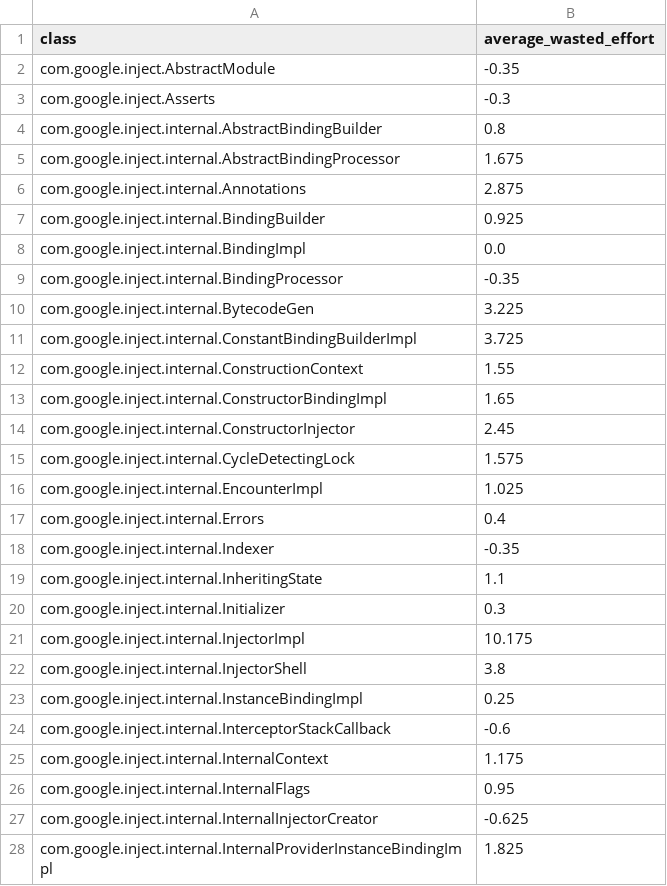
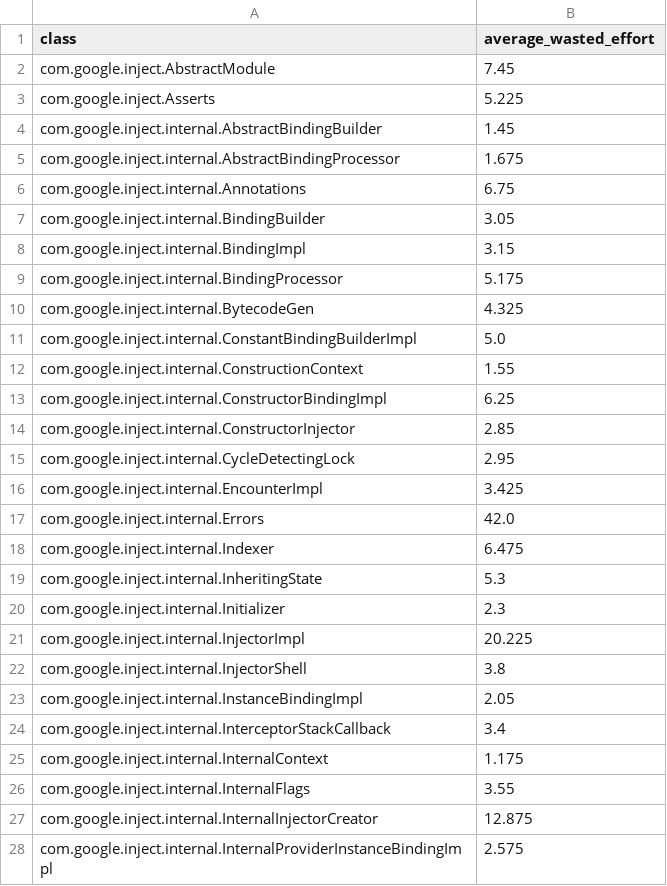
Before and after one commit to aaronang/ddu, a CSV file: code/analysis/output/effort.csv, drawn as a sheet; only a part is shown; the diff covers the shown part only.

```diff
--- a/code/analysis/output/effort.csv
+++ b/code/analysis/output/effort.csv
@@ -1,28 +1,28 @@
 class,average_wasted_effort
-com.google.inject.AbstractModule,-0.35
-com.google.inject.Asserts,-0.3
-com.google.inject.internal.AbstractBindingBuilder,0.8
+com.google.inject.AbstractModule,7.45
+com.google.inject.Asserts,5.225
+com.google.inject.internal.AbstractBindingBuilder,1.45
 com.google.inject.internal.AbstractBindingProcessor,1.675
-com.google.inject.internal.Annotations,2.875
-com.google.inject.internal.BindingBuilder,0.925
-com.google.inject.internal.BindingImpl,0.0
-com.google.inject.internal.BindingProcessor,-0.35
-com.google.inject.internal.BytecodeGen,3.225
-com.google.inject.internal.ConstantBindingBuilderImpl,3.725
+com.google.inject.internal.Annotations,6.75
+com.google.inject.internal.BindingBuilder,3.05
+com.google.inject.internal.BindingImpl,3.15
+com.google.inject.internal.BindingProcessor,5.175
+com.google.inject.internal.BytecodeGen,4.325
+com.google.inject.internal.ConstantBindingBuilderImpl,5.0
 com.google.inject.internal.ConstructionContext,1.55
-com.google.inject.internal.ConstructorBindingImpl,1.65
-com.google.inject.internal.ConstructorInjector,2.45
-com.google.inject.internal.CycleDetectingLock,1.575
-com.google.inject.internal.EncounterImpl,1.025
-com.google.inject.internal.Errors,0.4
-com.google.inject.internal.Indexer,-0.35
-com.google.inject.internal.InheritingState,1.1
-com.google.inject.internal.Initializer,0.3
-com.google.inject.internal.InjectorImpl,10.175
+com.google.inject.internal.ConstructorBindingImpl,6.25
+com.google.inject.internal.ConstructorInjector,2.85
+com.google.inject.internal.CycleDetectingLock,2.95
+com.google.inject.internal.EncounterImpl,3.425
+com.google.inject.internal.Errors,42.0
+com.google.inject.internal.Indexer,6.475
+com.google.inject.internal.InheritingState,5.3
+com.google.inject.internal.Initializer,2.3
+com.google.inject.internal.InjectorImpl,20.225
 com.google.inject.internal.InjectorShell,3.8
-com.google.inject.internal.InstanceBindingImpl,0.25
-com.google.inject.internal.InterceptorStackCallback,-0.6
+com.google.inject.internal.InstanceBindingImpl,2.05
+com.google.inject.internal.InterceptorStackCallback,3.4
 com.google.inject.internal.InternalContext,1.175
-com.google.inject.internal.InternalFlags,0.95
-com.google.inject.internal.InternalInjectorCreator,-0.625
-com.google.inject.internal.InternalProviderInstanceBindingImpl,1.825
+com.google.inject.internal.InternalFlags,3.55
+com.google.inject.internal.InternalInjectorCreator,12.875
+com.google.inject.internal.InternalProviderInstanceBindingImpl,2.575
```
Also changed, not shown: 113 edited cells elsewhere in this file, 3 other files.
